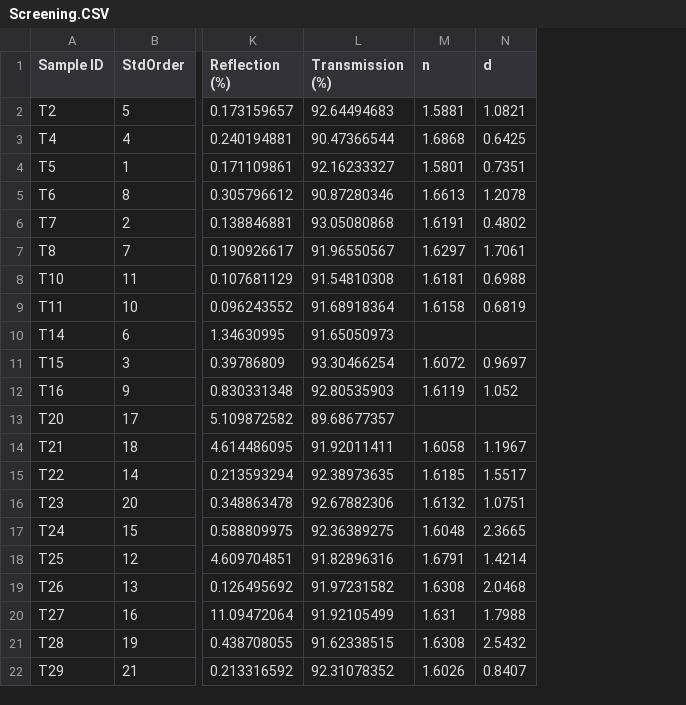
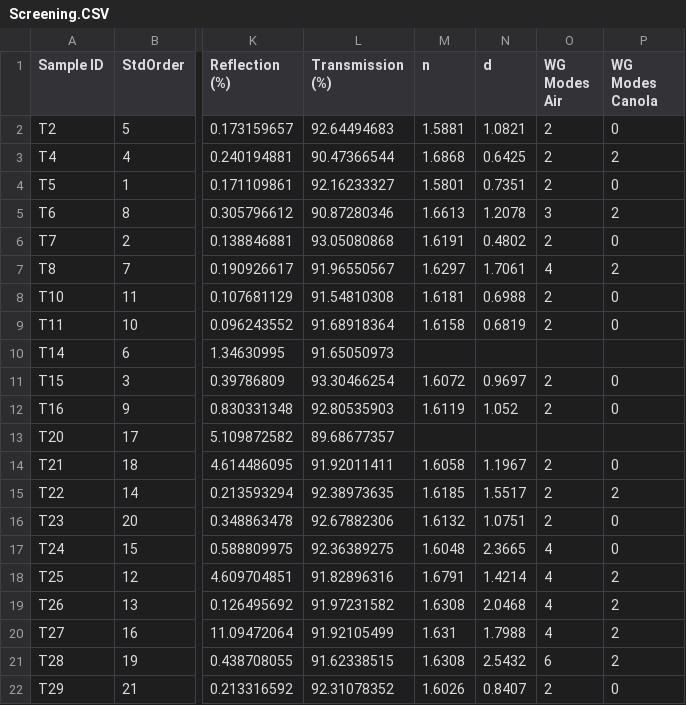
Before and after one commit to thomaspmann/Lifetmm, a CSV file: Data/Screening.CSV, drawn as a sheet; only a part is shown, gaps mark what is left out; the diff names each change by its address in the sheet, - before the commit and + after, or states it on an @@ line.

```diff
--- a/Data/Screening.CSV
+++ b/Data/Screening.CSV
+column O (WG Modes Air), rows 2-22: 2 | 2 | 2 | 3 | 2 | 4 | 2 | 2 |  | 2 | 2 |  | 2 | 2 | 2 | 4 | 4 | 4 | 4 | 6 | 2
+column P (WG Modes Canola), rows 2-22: 0 | 2 | 0 | 2 | 0 | 2 | 0 | 0 |  | 0 | 0 |  | 0 | 2 | 0 | 0 | 2 | 2 | 2 | 2 | 0
```
Also changed, not shown: Data/T-series.csv, 2 other files.
